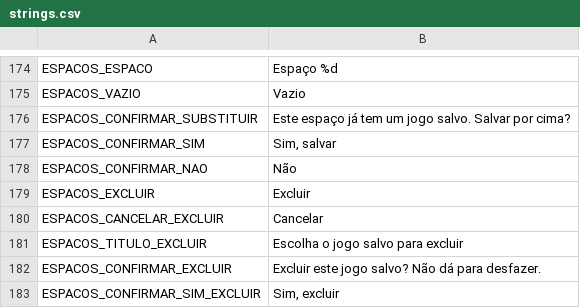
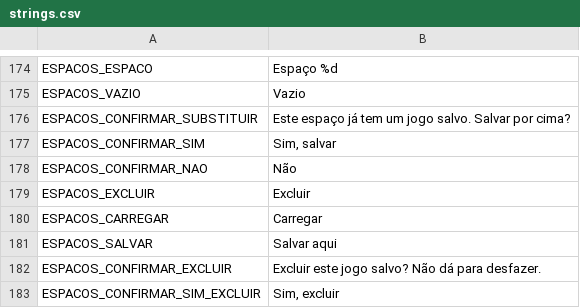
Before and after one commit to mracapulco/For_Helade, a CSV file: i18n/strings.csv, drawn as a sheet; only a part is shown, gaps mark what is left out; removed rows and columns are numbered as before the commit, all else as after; the diff names each change by its address in the sheet, - before the commit and + after, or states it on an @@ line.

```diff
--- a/i18n/strings.csv
+++ b/i18n/strings.csv
-row 180: ESPACOS_CANCELAR_EXCLUIR | Cancelar
-row 181: ESPACOS_TITULO_EXCLUIR | Escolha o jogo salvo para excluir
+row 180: ESPACOS_CARREGAR | Carregar
+row 181: ESPACOS_SALVAR | Salvar aqui
```
Also changed, not shown: 3 other files.
